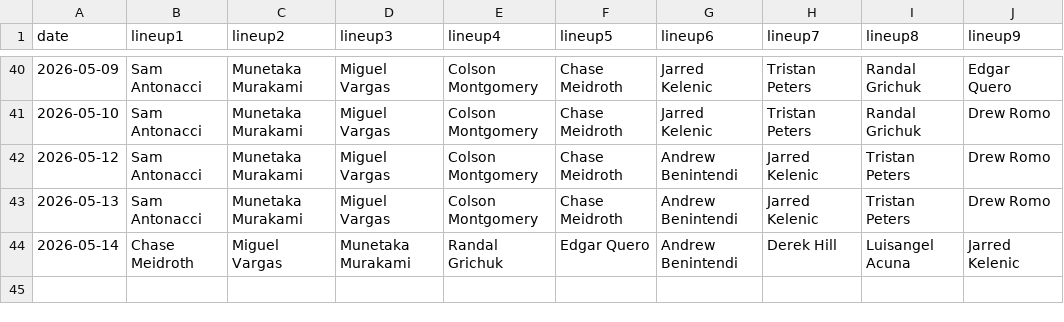
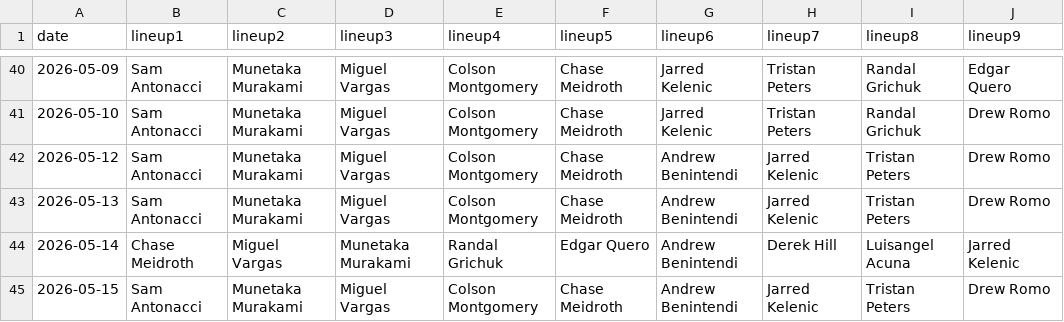
Before and after one commit to fantasy-toolz/batting-order, a CSV file: data/2026/CWS.csv, drawn as a sheet; only a part is shown, gaps mark what is left out; the diff names each change by its address in the sheet, - before the commit and + after, or states it on an @@ line.

```diff
--- a/data/2026/CWS.csv
+++ b/data/2026/CWS.csv
+row 45: 2026-05-15 | Sam Antonacci | Munetaka Murakami | Miguel Vargas | Colson Montgomery | Chase Meidroth | Andrew Benintendi | Jarred Kelenic | Tristan Peters | Drew Romo
```
Also changed, not shown: data/2026/AZ.csv, data/2026/BOS.csv, 31 other files.
